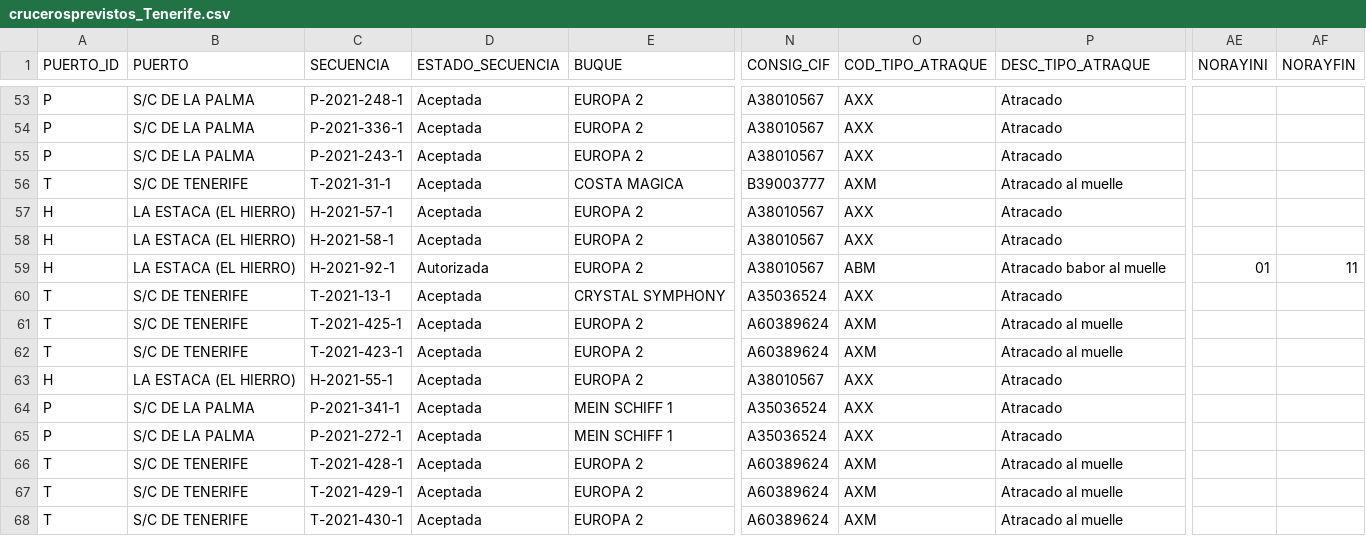
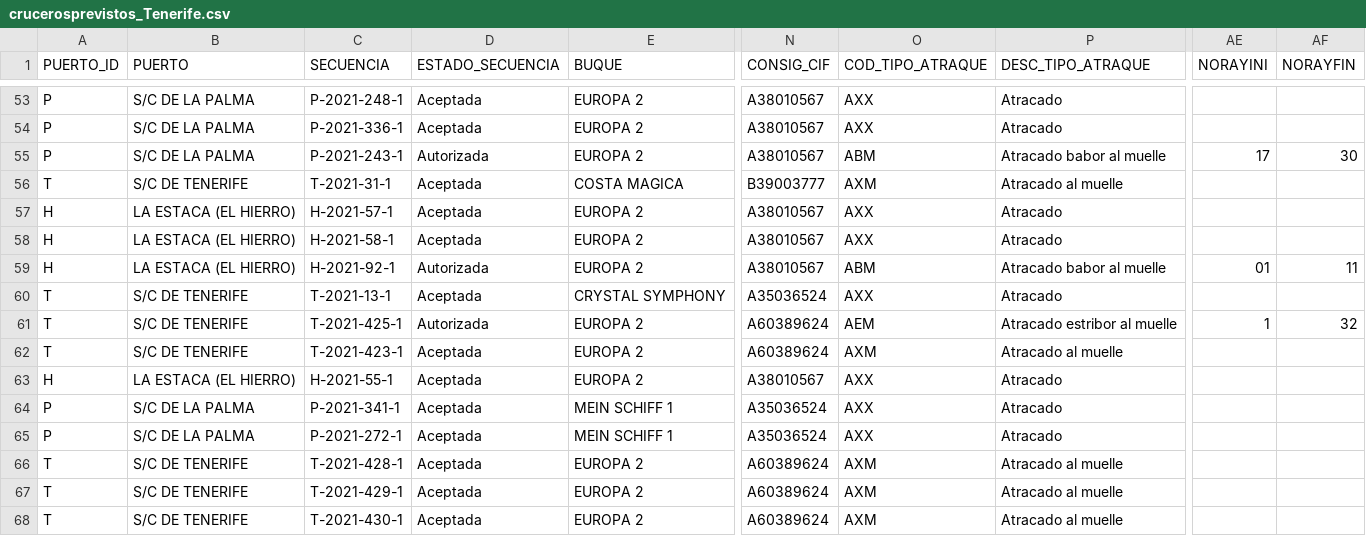
Before and after one commit to Robaina/crucerosTenerife, a CSV file: crucerosprevistos_Tenerife.csv, drawn as a sheet; only a part is shown, gaps mark what is left out; the diff names each change by its address in the sheet, - before the commit and + after, or states it on an @@ line.

Commit message:
"Update data"

```diff
--- a/crucerosprevistos_Tenerife.csv
+++ b/crucerosprevistos_Tenerife.csv
-D55 (ESTADO_SECUENCIA): Aceptada
+D55 (ESTADO_SECUENCIA): Autorizada
-O55 (COD_TIPO_ATRAQUE): AXX
+O55 (COD_TIPO_ATRAQUE): ABM
-P55 (DESC_TIPO_ATRAQUE): Atracado
+P55 (DESC_TIPO_ATRAQUE): Atracado babor al muelle
-AE55 (NORAYINI): (empty)
+AE55 (NORAYINI): 17
-AF55 (NORAYFIN): (empty)
+AF55 (NORAYFIN): 30
-D61 (ESTADO_SECUENCIA): Aceptada
+D61 (ESTADO_SECUENCIA): Autorizada
-O61 (COD_TIPO_ATRAQUE): AXM
+O61 (COD_TIPO_ATRAQUE): AEM
-P61 (DESC_TIPO_ATRAQUE): Atracado al muelle
+P61 (DESC_TIPO_ATRAQUE): Atracado estribor al muelle
-AE61 (NORAYINI): (empty)
+AE61 (NORAYINI): 1
-AF61 (NORAYFIN): (empty)
+AF61 (NORAYFIN): 32
```
